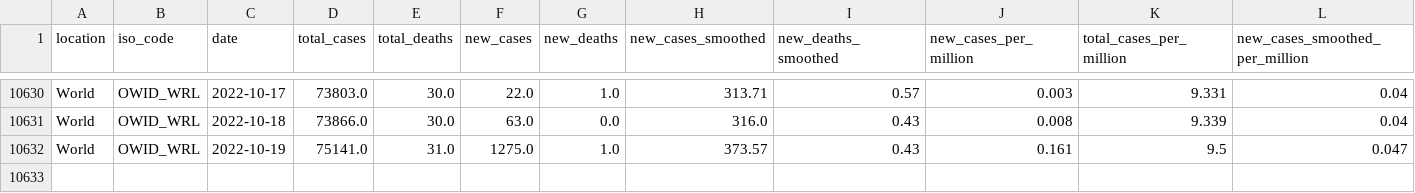
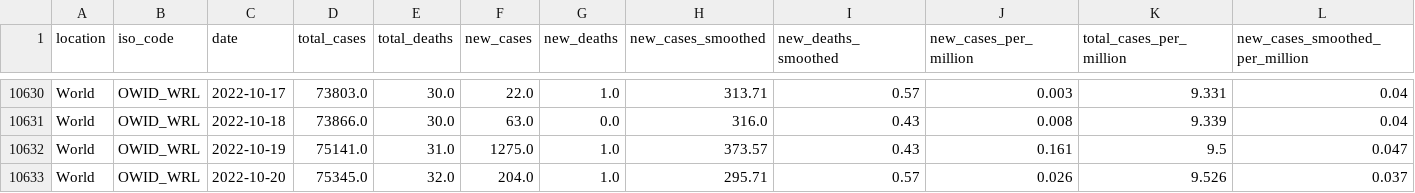
Before and after one commit to owid/monkeypox, a CSV file: owid-monkeypox-data.csv, drawn as a sheet; only a part is shown, gaps mark what is left out; rows hold the shown columns only; the diff names each change by its address in the sheet, - before the commit and + after, or states it on an @@ line.

Commit message:
data(mpx): automated update

```diff
--- a/owid-monkeypox-data.csv
+++ b/owid-monkeypox-data.csv
+row 10633: World | OWID_WRL | 2022-10-20 | 75345.0 | 32.0 | 204.0 | 1.0 | 295.71 | 0.57 | 0.026 | 9.526 | 0.037
```
